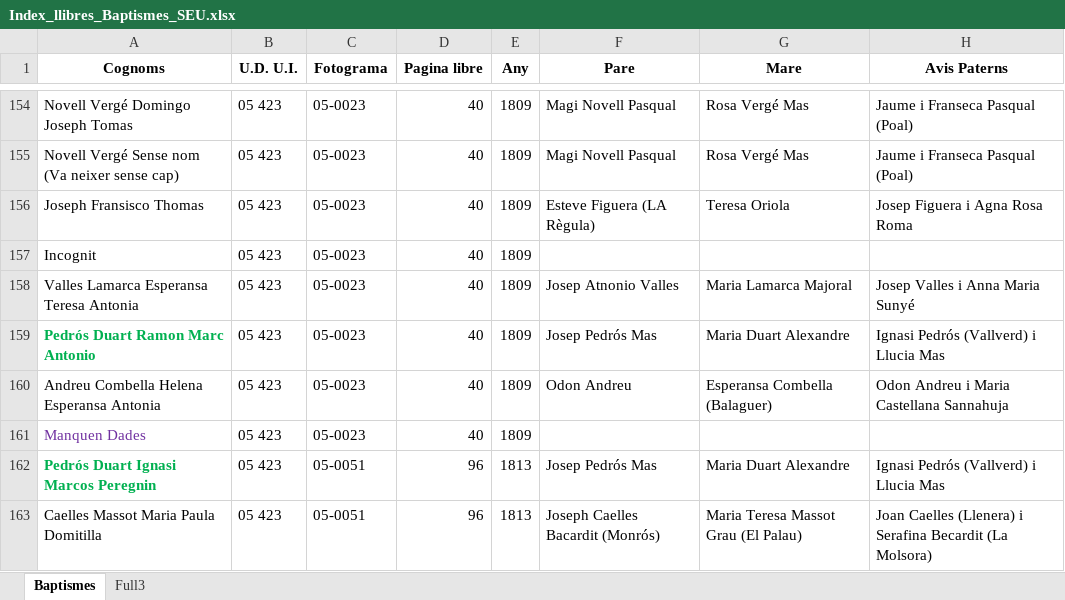
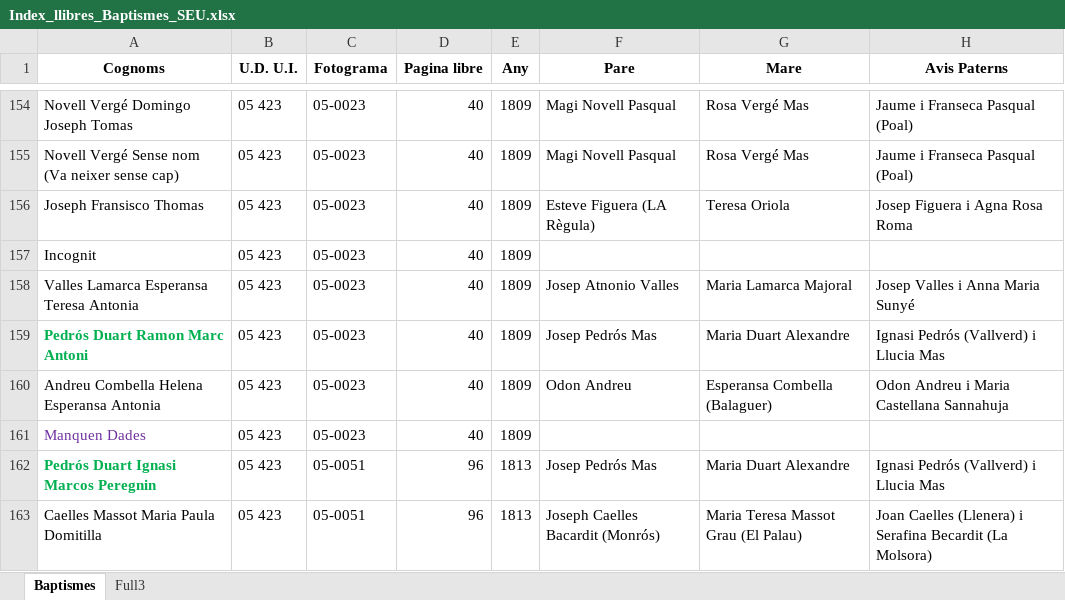
Before and after one commit to arbreFamiliar/DadesGenerals, an Excel workbook: Bisbats/Catalunya/Seu Urgell/Linyola/Sacraments/Baptismes/Excel/Index_llibres_Baptismes_SEU.xlsx, sheet Baptismes, drawn as a sheet; only a part is shown, gaps mark what is left out; values as stored, in another font and other column widths than the file's, no borders; the diff names each change by its address in the sheet, - before the commit and + after, or states it on an @@ line.

```diff
--- a/Bisbats/Catalunya/Seu Urgell/Linyola/Sacraments/Baptismes/Excel/Index_llibres_Baptismes_SEU.xlsx (sheet Baptismes)
+++ b/Bisbats/Catalunya/Seu Urgell/Linyola/Sacraments/Baptismes/Excel/Index_llibres_Baptismes_SEU.xlsx (sheet Baptismes)
-A159 (Cognoms): Pedrós Duart Ramon Marc Antonio
+A159 (Cognoms): Pedrós Duart Ramon Marc Antoni
```
Also changed, not shown: Bisbats/Catalunya/Seu Urgell/Linyola/Sacraments/Baptismes/Excel/Index_llibres_Baptismes_Mormons.xlsx.
